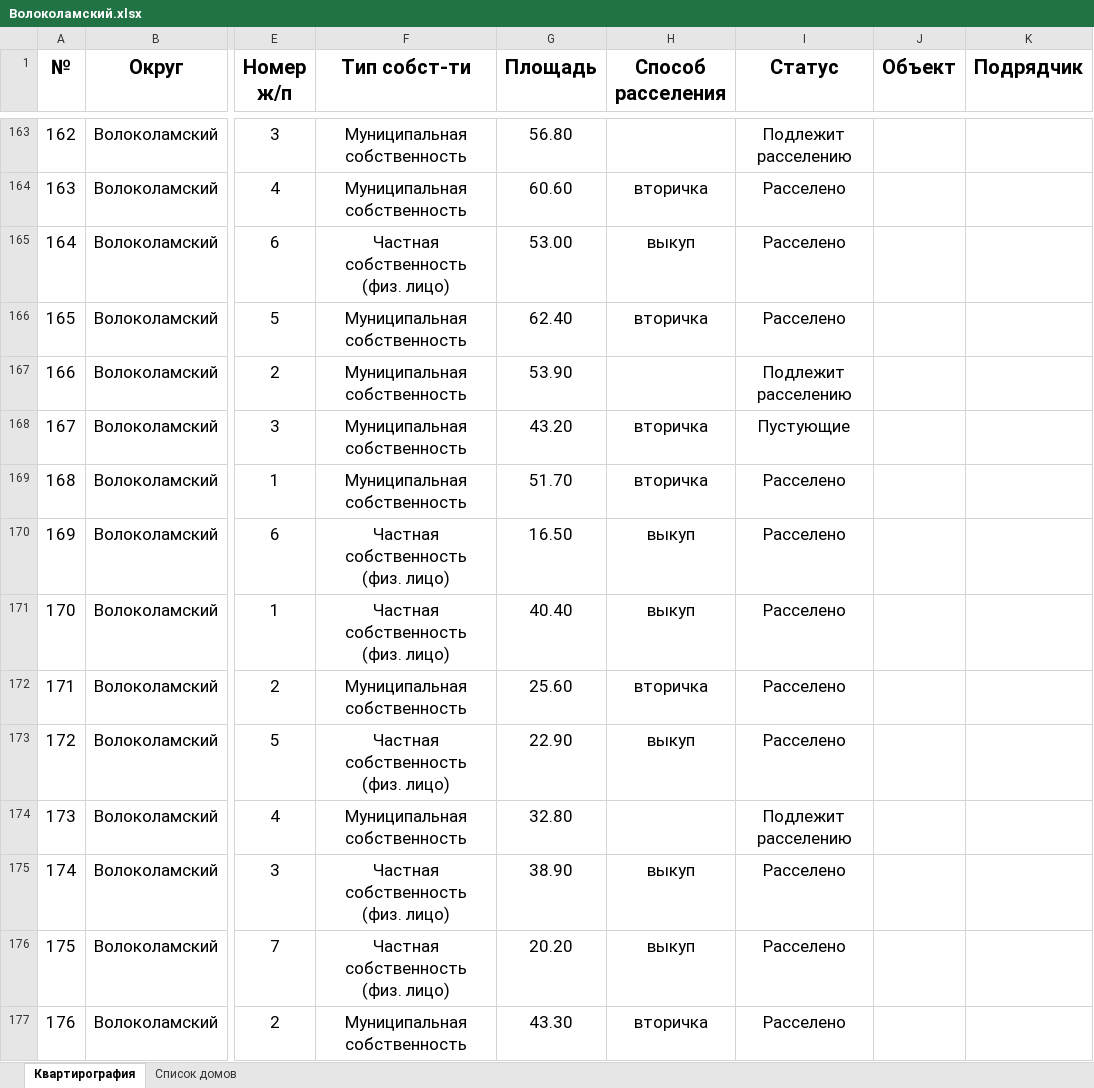
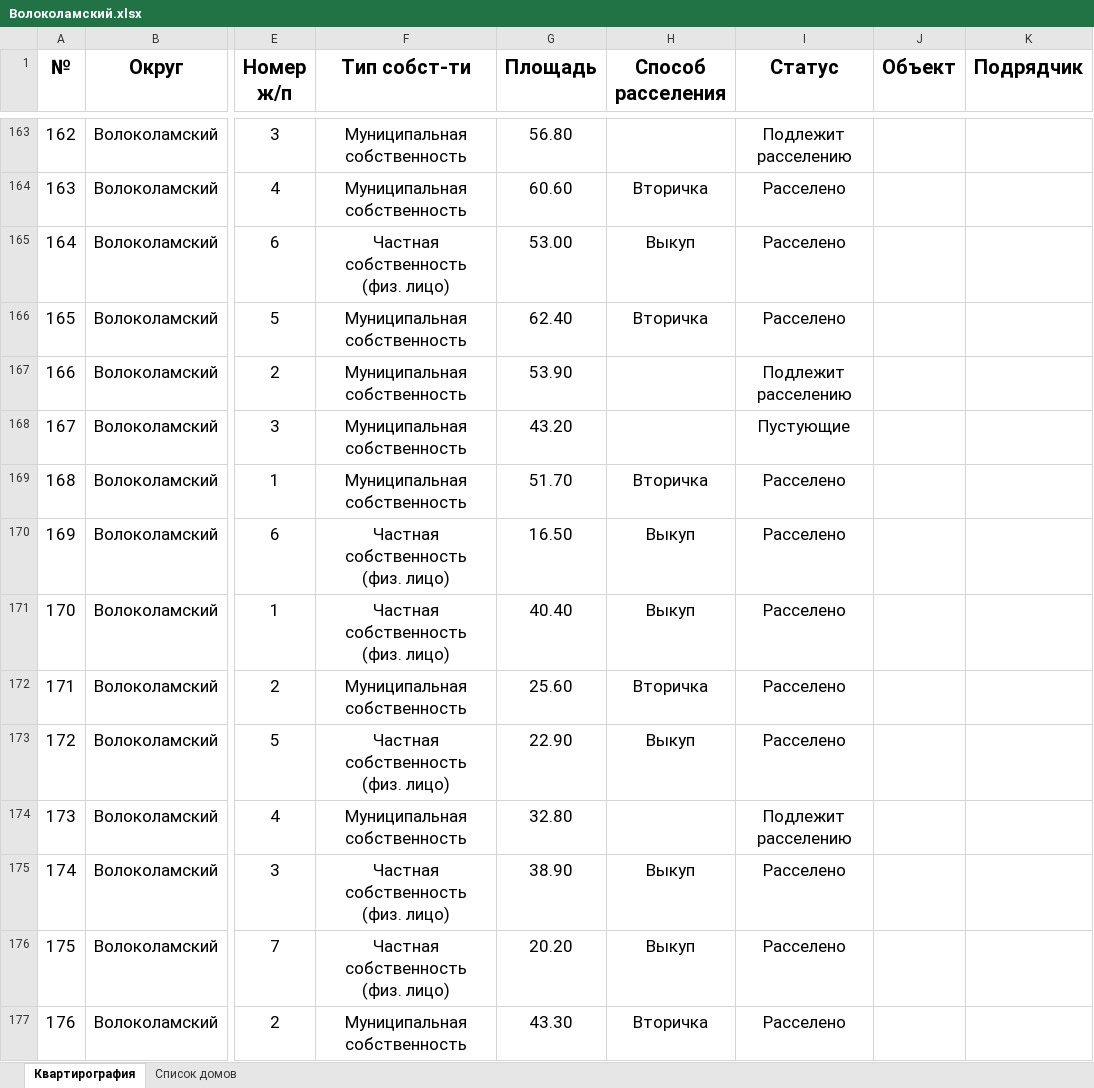
Before and after one commit to georgedzhanaev-eng/RASSELENIE, an Excel workbook: files/Волоколамский.xlsx, sheet Квартирография, drawn as a sheet; only a part is shown, gaps mark what is left out; values as stored, in another font and other column widths than the file's, no borders; the diff covers the shown part only; the diff names each change by its address in the sheet, - before the commit and + after, or states it on an @@ line.

```diff
--- a/files/Волоколамский.xlsx (sheet Квартирография)
+++ b/files/Волоколамский.xlsx (sheet Квартирография)
-H164 (Способ расселения): вторичка
+H164 (Способ расселения): Вторичка
-H165 (Способ расселения): выкуп
+H165 (Способ расселения): Выкуп
-H166 (Способ расселения): вторичка
+H166 (Способ расселения): Вторичка
-H168 (Способ расселения): вторичка
+H168 (Способ расселения): (empty)
-H169 (Способ расселения): вторичка
+H169 (Способ расселения): Вторичка
-H170:H171 (Способ расселения): выкуп
+H170:H171 (Способ расселения): Выкуп
-H172 (Способ расселения): вторичка
+H172 (Способ расселения): Вторичка
-H173 (Способ расселения): выкуп
+H173 (Способ расселения): Выкуп
-H175:H176 (Способ расселения): выкуп
+H175:H176 (Способ расселения): Выкуп
-H177 (Способ расселения): вторичка
+H177 (Способ расселения): Вторичка
```
Also changed, not shown: 186 edited cells elsewhere in this sheet, sheet Список домов.
